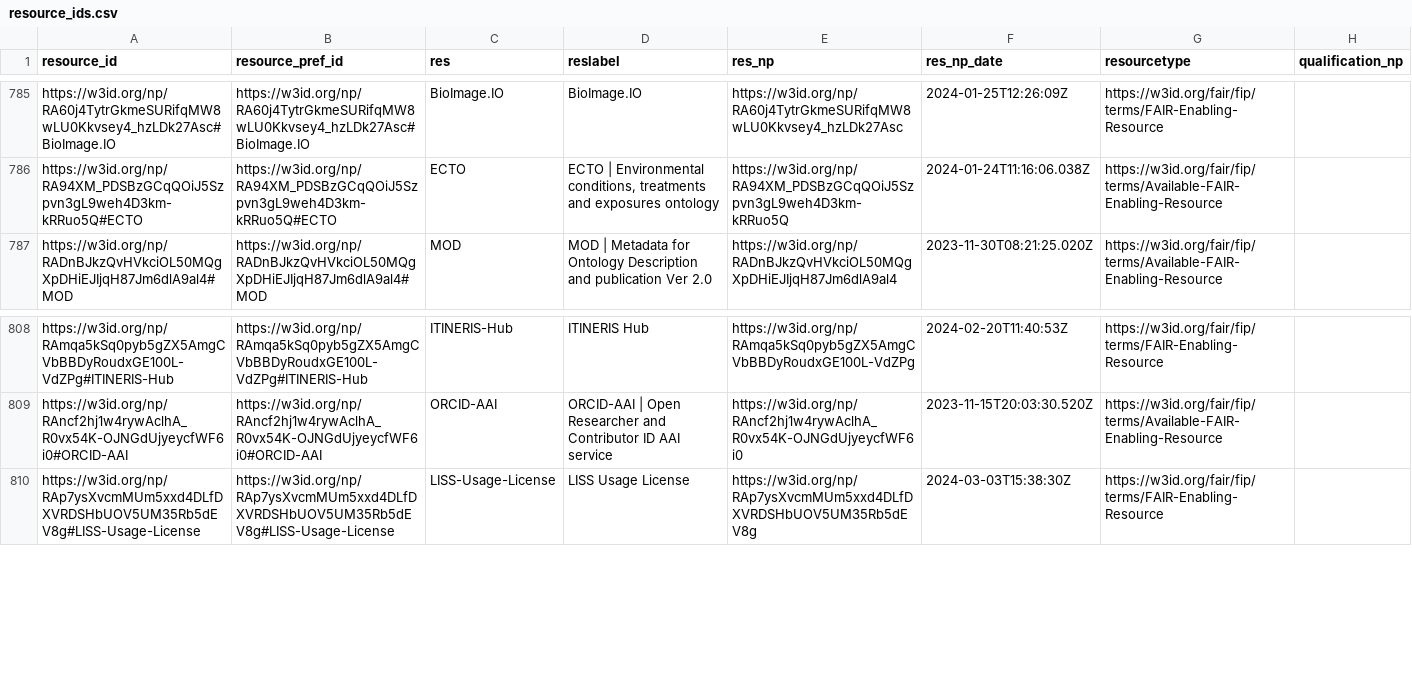
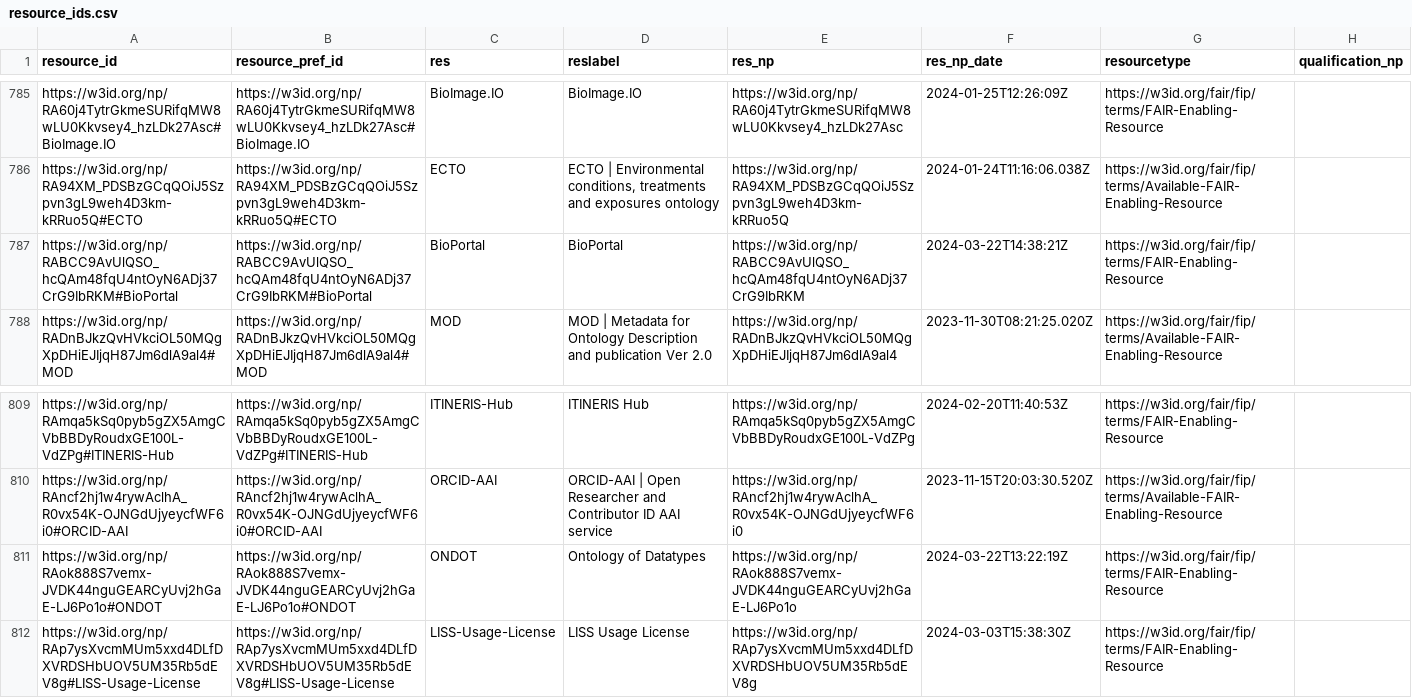
Before and after one commit to peta-pico/dsw-nanopub-api, a CSV file: tables/resource_ids.csv, drawn as a sheet; only a part is shown, gaps mark what is left out.

Commit message:
Add tables

```diff
--- a/tables/resource_ids.csv
+++ b/tables/resource_ids.csv
@@ -786,2 +786,3 @@
 "https://w3id.org/np/RA94XM_PDSBzGCqQOiJ5Szpvn3gL9weh4D3km-kRRuo5Q#ECTO","https://w3id.org/np/RA94XM_PDSBzGCqQOiJ5Szpvn3gL9weh4D3km-kRRuo5Q#ECTO","ECTO","ECTO | Environmental conditions, treatments and exposures ontology","https://w3id.org/np/RA94XM_PDSBzGCqQOiJ5Szpvn3gL9weh4D3km-kRRuo5Q",2024-01-24T11:16:06.038Z,"https://w3id.org/fair/fip/terms/Available-FAIR-Enabling-Resource",
+"https://w3id.org/np/RABCC9AvUlQSO_hcQAm48fqU4ntOyN6ADj37CrG9IbRKM#BioPortal","https://w3id.org/np/RABCC9AvUlQSO_hcQAm48fqU4ntOyN6ADj37CrG9IbRKM#BioPortal","BioPortal","BioPortal ","https://w3id.org/np/RABCC9AvUlQSO_hcQAm48fqU4ntOyN6ADj37CrG9IbRKM",2024-03-22T14:38:21Z,"https://w3id.org/fair/fip/terms/FAIR-Enabling-Resource",
 "https://w3id.org/np/RADnBJkzQvHVkciOL50MQgXpDHiEJIjqH87Jm6dlA9al4#MOD","https://w3id.org/np/RADnBJkzQvHVkciOL50MQgXpDHiEJIjqH87Jm6dlA9al4#MOD","MOD","MOD | Metadata for Ontology Description and publication Ver 2.0","https://w3id.org/np/RADnBJkzQvHVkciOL50MQgXpDHiEJIjqH87Jm6dlA9al4",2023-11-30T08:21:25.020Z,"https://w3id.org/fair/fip/terms/Available-FAIR-Enabling-Resource",
@@ -809,2 +810,3 @@
 "https://w3id.org/np/RAncf2hj1w4rywAclhA_R0vx54K-OJNGdUjyeycfWF6i0#ORCID-AAI","https://w3id.org/np/RAncf2hj1w4rywAclhA_R0vx54K-OJNGdUjyeycfWF6i0#ORCID-AAI","ORCID-AAI","ORCID-AAI | Open Researcher and Contributor ID AAI service","https://w3id.org/np/RAncf2hj1w4rywAclhA_R0vx54K-OJNGdUjyeycfWF6i0",2023-11-15T20:03:30.520Z,"https://w3id.org/fair/fip/terms/Available-FAIR-Enabling-Resource",
+"https://w3id.org/np/RAok888S7vemx-JVDK44nguGEARCyUvj2hGaE-LJ6Po1o#ONDOT","https://w3id.org/np/RAok888S7vemx-JVDK44nguGEARCyUvj2hGaE-LJ6Po1o#ONDOT","ONDOT","Ontology of Datatypes","https://w3id.org/np/RAok888S7vemx-JVDK44nguGEARCyUvj2hGaE-LJ6Po1o",2024-03-22T13:22:19Z,"https://w3id.org/fair/fip/terms/FAIR-Enabling-Resource",
 "https://w3id.org/np/RAp7ysXvcmMUm5xxd4DLfDXVRDSHbUOV5UM35Rb5dEV8g#LISS-Usage-License","https://w3id.org/np/RAp7ysXvcmMUm5xxd4DLfDXVRDSHbUOV5UM35Rb5dEV8g#LISS-Usage-License","LISS-Usage-License","LISS Usage License","https://w3id.org/np/RAp7ysXvcmMUm5xxd4DLfDXVRDSHbUOV5UM35Rb5dEV8g",2024-03-03T15:38:30Z,"https://w3id.org/fair/fip/terms/FAIR-Enabling-Resource",
```
Also changed, not shown: 1 other file.
